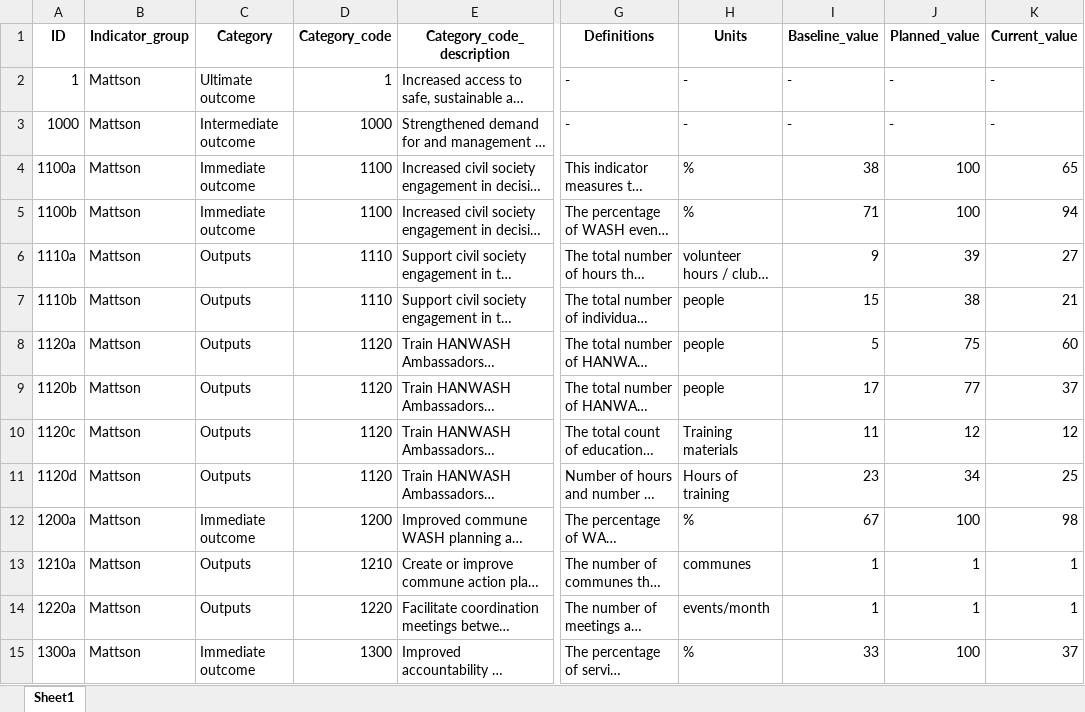
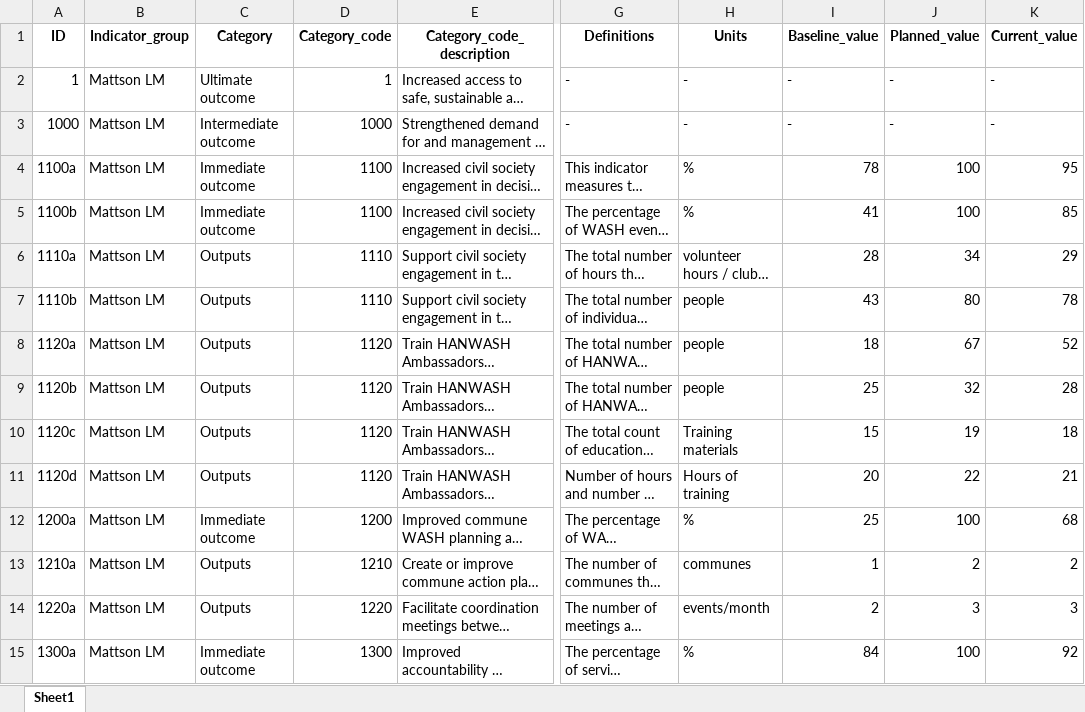
Before and after one commit to AD0791/Hanwash.mwater.dev, an Excel workbook: EDA/Hanwash_new_Indicators.xlsx, sheet Sheet1, drawn as a sheet; only a part is shown, gaps mark what is left out; long unchanged cells end in …; values as stored, in another font and other column widths than the file's, no borders; the diff covers the shown part only; the diff names each change by its address in the sheet, - before the commit and + after, or states it on an @@ line.

Commit message:
new structure for the progression table

```diff
--- a/EDA/Hanwash_new_Indicators.xlsx (sheet Sheet1)
+++ b/EDA/Hanwash_new_Indicators.xlsx (sheet Sheet1)
-B2:B15 (Indicator_group): Mattson
+B2:B15 (Indicator_group): Mattson LM
-I4 (Baseline_value): 38
+I4 (Baseline_value): 78
-K4 (Current_value): 65
+K4 (Current_value): 95
-I5 (Baseline_value): 71
+I5 (Baseline_value): 41
-K5 (Current_value): 94
+K5 (Current_value): 85
-I6 (Baseline_value): 9
+I6 (Baseline_value): 28
-J6 (Planned_value): 39
+J6 (Planned_value): 34
-K6 (Current_value): 27
+K6 (Current_value): 29
-I7 (Baseline_value): 15
+I7 (Baseline_value): 43
-J7 (Planned_value): 38
+J7 (Planned_value): 80
-K7 (Current_value): 21
+K7 (Current_value): 78
-I8 (Baseline_value): 5
+I8 (Baseline_value): 18
-J8 (Planned_value): 75
+J8 (Planned_value): 67
-K8 (Current_value): 60
+K8 (Current_value): 52
-I9 (Baseline_value): 17
+I9 (Baseline_value): 25
-J9 (Planned_value): 77
+J9 (Planned_value): 32
-K9 (Current_value): 37
+K9 (Current_value): 28
-I10 (Baseline_value): 11
+I10 (Baseline_value): 15
-J10 (Planned_value): 12
+J10 (Planned_value): 19
-K10 (Current_value): 12
+K10 (Current_value): 18
-I11 (Baseline_value): 23
+I11 (Baseline_value): 20
-J11 (Planned_value): 34
+J11 (Planned_value): 22
-K11 (Current_value): 25
+K11 (Current_value): 21
-I12 (Baseline_value): 67
+I12 (Baseline_value): 25
-K12 (Current_value): 98
+K12 (Current_value): 68
-J13 (Planned_value): 1
+J13 (Planned_value): 2
-K13 (Current_value): 1
+K13 (Current_value): 2
-I14 (Baseline_value): 1
+I14 (Baseline_value): 2
-J14 (Planned_value): 1
+J14 (Planned_value): 3
-K14 (Current_value): 1
+K14 (Current_value): 3
-I15 (Baseline_value): 33
+I15 (Baseline_value): 84
-K15 (Current_value): 37
+K15 (Current_value): 92
```
Also changed, not shown: 146 edited cells elsewhere in this sheet, 2 other files.
